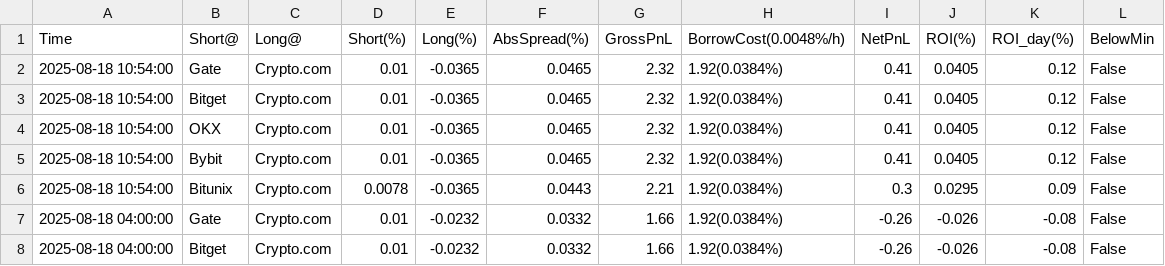
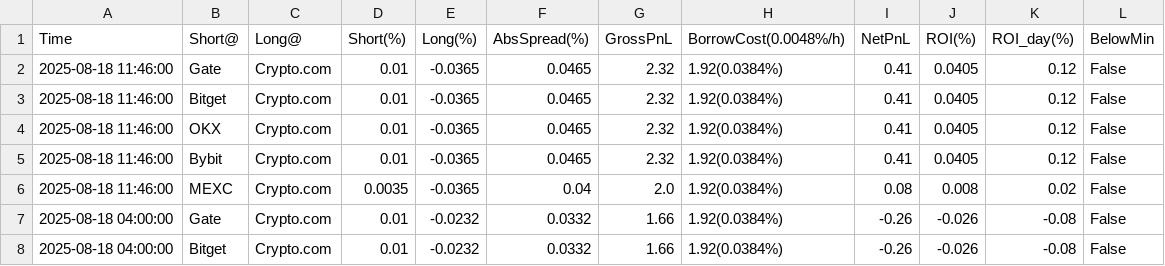
Before and after one commit to aerist123/funding-data, a CSV file: public/data/arb_candidates_BAND.csv, drawn as a sheet; only a part is shown.

```diff
--- a/public/data/arb_candidates_BAND.csv
+++ b/public/data/arb_candidates_BAND.csv
@@ -1,7 +1,7 @@
 Time,Short@,Long@,Short(%),Long(%),AbsSpread(%),GrossPnL,BorrowCost(0.0048%/h),NetPnL,ROI(%),ROI_day(%),BelowMin
-2025-08-18 10:54:00,Gate,Crypto.com,0.01,-0.0365,0.0465,2.32,1.92(0.0384%),0.41,0.0405,0.12,False
-2025-08-18 10:54:00,Bitget,Crypto.com,0.01,-0.0365,0.0465,2.32,1.92(0.0384%),0.41,0.0405,0.12,False
-2025-08-18 10:54:00,OKX,Crypto.com,0.01,-0.0365,0.0465,2.32,1.92(0.0384%),0.41,0.0405,0.12,False
-2025-08-18 10:54:00,Bybit,Crypto.com,0.01,-0.0365,0.0465,2.32,1.92(0.0384%),0.41,0.0405,0.12,False
-2025-08-18 10:54:00,Bitunix,Crypto.com,0.0078,-0.0365,0.0443,2.21,1.92(0.0384%),0.3,0.0295,0.09,False
+2025-08-18 11:46:00,Gate,Crypto.com,0.01,-0.0365,0.0465,2.32,1.92(0.0384%),0.41,0.0405,0.12,False
+2025-08-18 11:46:00,Bitget,Crypto.com,0.01,-0.0365,0.0465,2.32,1.92(0.0384%),0.41,0.0405,0.12,False
+2025-08-18 11:46:00,OKX,Crypto.com,0.01,-0.0365,0.0465,2.32,1.92(0.0384%),0.41,0.0405,0.12,False
+2025-08-18 11:46:00,Bybit,Crypto.com,0.01,-0.0365,0.0465,2.32,1.92(0.0384%),0.41,0.0405,0.12,False
+2025-08-18 11:46:00,MEXC,Crypto.com,0.0035,-0.0365,0.04,2.0,1.92(0.0384%),0.08,0.008,0.02,False
 2025-08-18 04:00:00,Gate,Crypto.com,0.01,-0.0232,0.0332,1.66,1.92(0.0384%),-0.26,-0.026,-0.08,False
```
Also changed, not shown: public/data/arb_candidates_CVC.csv, public/data/arb_candidates_ETH.csv, 25 other files.
